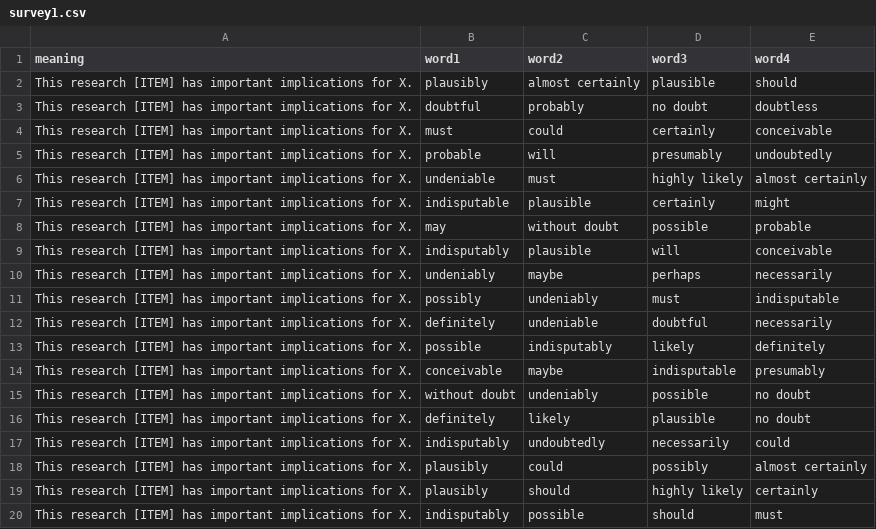
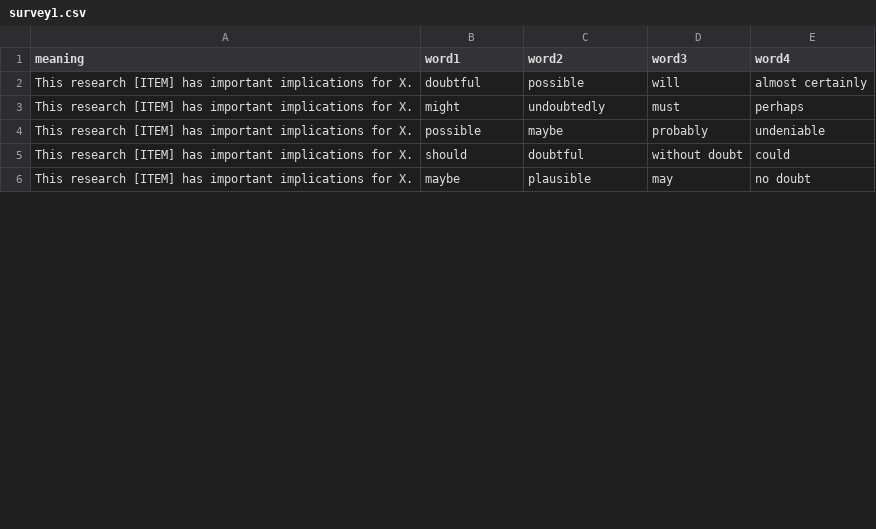
Before and after one commit to hype-busters/hype-busters.github.io, a CSV file: src/data/epistemic-stance/survey1.csv, drawn as a sheet; only a part is shown; the diff covers the shown part only.

Commit message:
Add epistemic stance design report and update survey splits

```diff
--- a/src/data/epistemic-stance/survey1.csv
+++ b/src/data/epistemic-stance/survey1.csv
@@ -1,20 +1,6 @@
 meaning,word1,word2,word3,word4
-This research [ITEM] has important implications for X.,plausibly,almost certainly,plausible,should
-This research [ITEM] has important implications for X.,doubtful,probably,no doubt,doubtless
-This research [ITEM] has important implications for X.,must,could,certainly,conceivable
-This research [ITEM] has important implications for X.,probable,will,presumably,undoubtedly
-This research [ITEM] has important implications for X.,undeniable,must,highly likely,almost certainly
-This research [ITEM] has important implications for X.,indisputable,plausible,certainly,might
-This research [ITEM] has important implications for X.,may,without doubt,possible,probable
-This research [ITEM] has important implications for X.,indisputably,plausible,will,conceivable
-This research [ITEM] has important implications for X.,undeniably,maybe,perhaps,necessarily
-This research [ITEM] has important implications for X.,possibly,undeniably,must,indisputable
-This research [ITEM] has important implications for X.,definitely,undeniable,doubtful,necessarily
-This research [ITEM] has important implications for X.,possible,indisputably,likely,definitely
-This research [ITEM] has important implications for X.,conceivable,maybe,indisputable,presumably
-This research [ITEM] has important implications for X.,without doubt,undeniably,possible,no doubt
-This research [ITEM] has important implications for X.,definitely,likely,plausible,no doubt
-This research [ITEM] has important implications for X.,indisputably,undoubtedly,necessarily,could
-This research [ITEM] has important implications for X.,plausibly,could,possibly,almost certainly
-This research [ITEM] has important implications for X.,plausibly,should,highly likely,certainly
-This research [ITEM] has important implications for X.,indisputably,possible,should,must
+This research [ITEM] has important implications for X.,doubtful,possible,will,almost certainly
+This research [ITEM] has important implications for X.,might,undoubtedly,must,perhaps
+This research [ITEM] has important implications for X.,possible,maybe,probably,undeniable
+This research [ITEM] has important implications for X.,should,doubtful,without doubt,could
+This research [ITEM] has important implications for X.,maybe,plausible,may,no doubt
```
Also changed, not shown: 11 added rows, 2 removed rows and 35 edited cells elsewhere in this file, src/data/epistemic-stance/survey2.csv, 1 other file.
